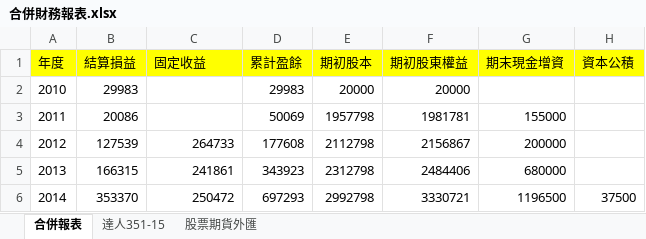
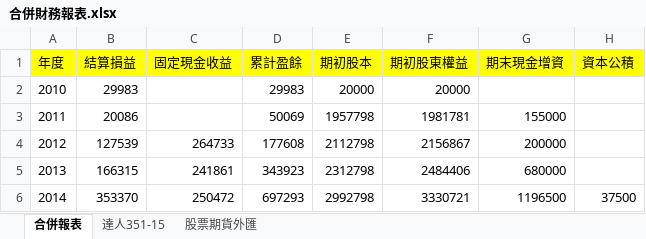
Before and after one commit to dada2cindy/tradeuse-dada2cindy, an Excel workbook: 交易紀錄/合併財務報表.xlsx, sheet 合併報表, drawn as a sheet; only a part is shown; values as stored, in another font and other column widths than the file's, no borders; charts and pictures not drawn; the diff names each change by its address in the sheet, - before the commit and + after, or states it on an @@ line.

```diff
--- a/交易紀錄/合併財務報表.xlsx (sheet 合併報表)
+++ b/交易紀錄/合併財務報表.xlsx (sheet 合併報表)
-C1: 固定收益
+C1: 固定現金收益
```
Also changed, not shown: charts or pictures, 交易紀錄/交易紀錄-股票權證和公司帳本.xlsx.
